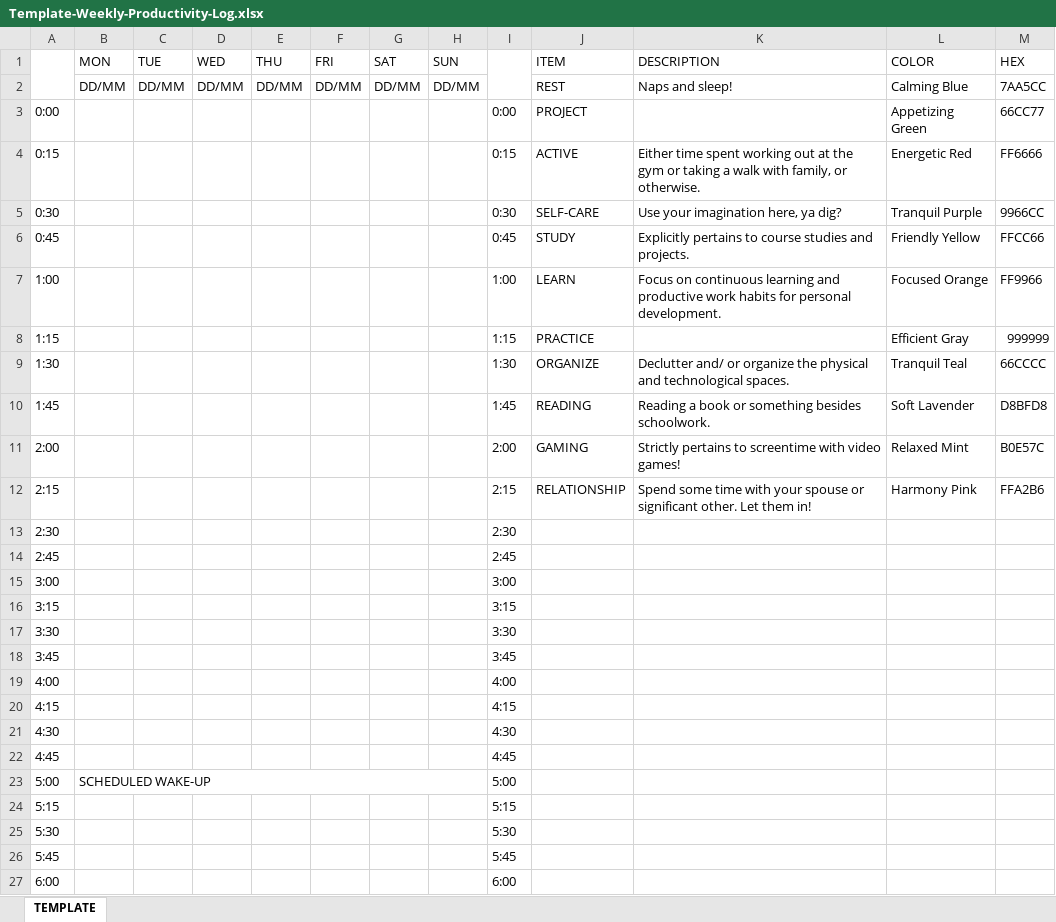
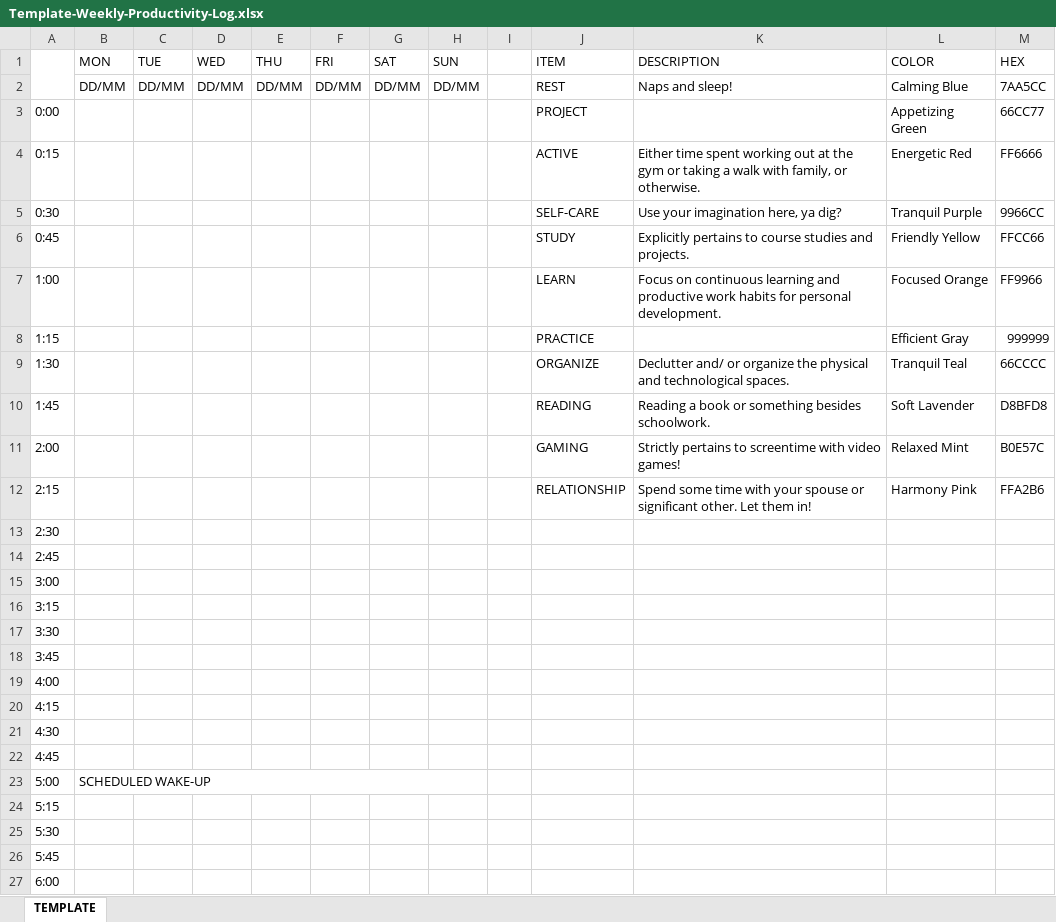
Before and after one commit to allegedSTINK/Sheetz, an Excel workbook: Template-Weekly-Productivity-Log.xlsx, sheet TEMPLATE, drawn as a sheet; only a part is shown; values as stored, in another font and other column widths than the file's, no cell formats; conditional formats and table styles not drawn; the diff covers the shown part only; the diff names each change by its address in the sheet, - before the commit and + after, or states it on an @@ line.

Commit message:
confirms .gitignore and removes right-hand timescale

```diff
--- a/Template-Weekly-Productivity-Log.xlsx (sheet TEMPLATE)
+++ b/Template-Weekly-Productivity-Log.xlsx (sheet TEMPLATE)
-I1:I2 merged
-I3: 0:00
+I3: (empty)
-I4: 0:15
+I4: (empty)
-I5: 0:30
+I5: (empty)
-I6: 0:45
+I6: (empty)
-I7: 1:00
+I7: (empty)
-I8: 1:15
+I8: (empty)
-I9: 1:30
+I9: (empty)
-I10: 1:45
+I10: (empty)
-I11: 2:00
+I11: (empty)
-I12: 2:15
+I12: (empty)
-I13: 2:30
+I13: (empty)
-I14: 2:45
+I14: (empty)
-I15: 3:00
+I15: (empty)
-I16: 3:15
+I16: (empty)
-I17: 3:30
+I17: (empty)
-I18: 3:45
+I18: (empty)
-I19: 4:00
+I19: (empty)
-I20: 4:15
+I20: (empty)
-I21: 4:30
+I21: (empty)
-I22: 4:45
+I22: (empty)
-I23: 5:00
+I23: (empty)
-I24: 5:15
+I24: (empty)
-I25: 5:30
+I25: (empty)
-I26: 5:45
+I26: (empty)
-I27: 6:00
+I27: (empty)
```
Also changed, not shown: 71 edited cells elsewhere in this sheet, cell formats.
